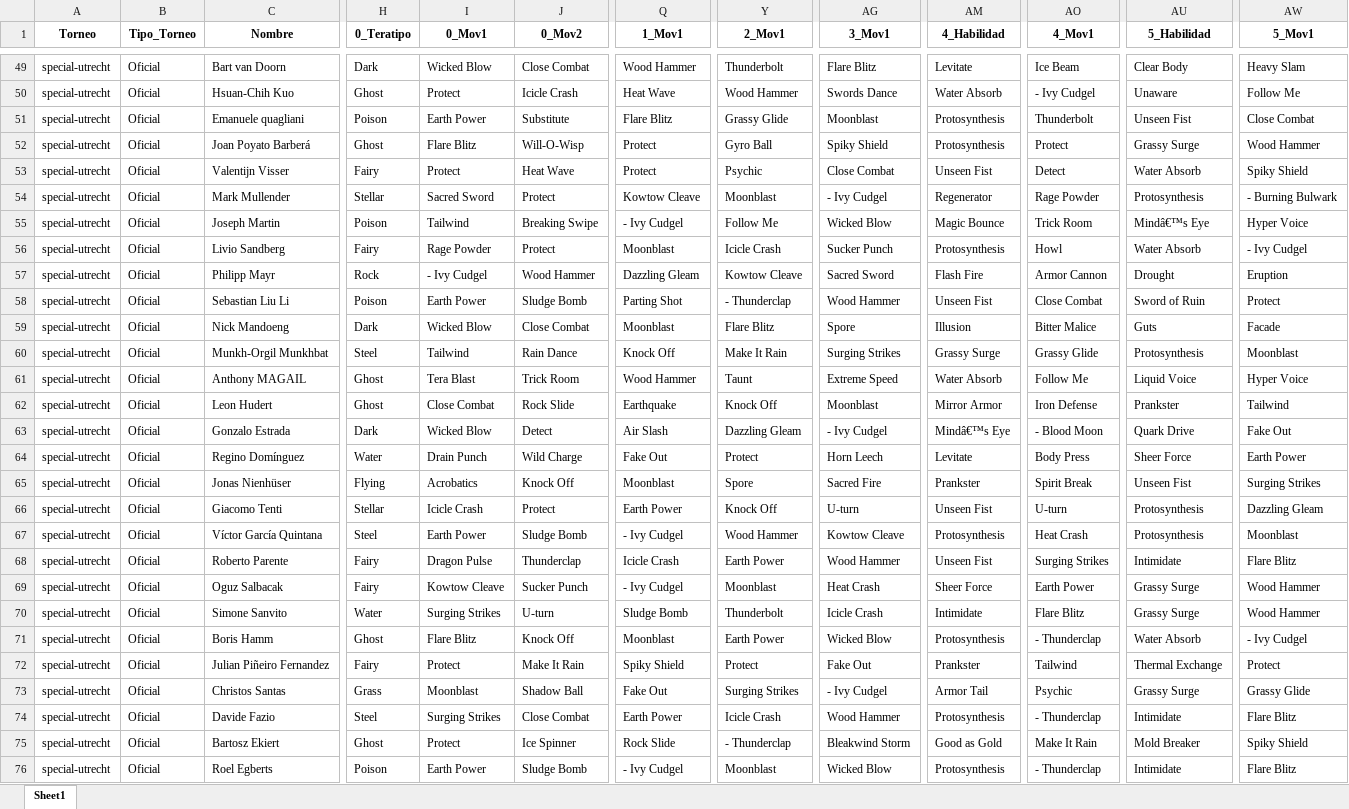
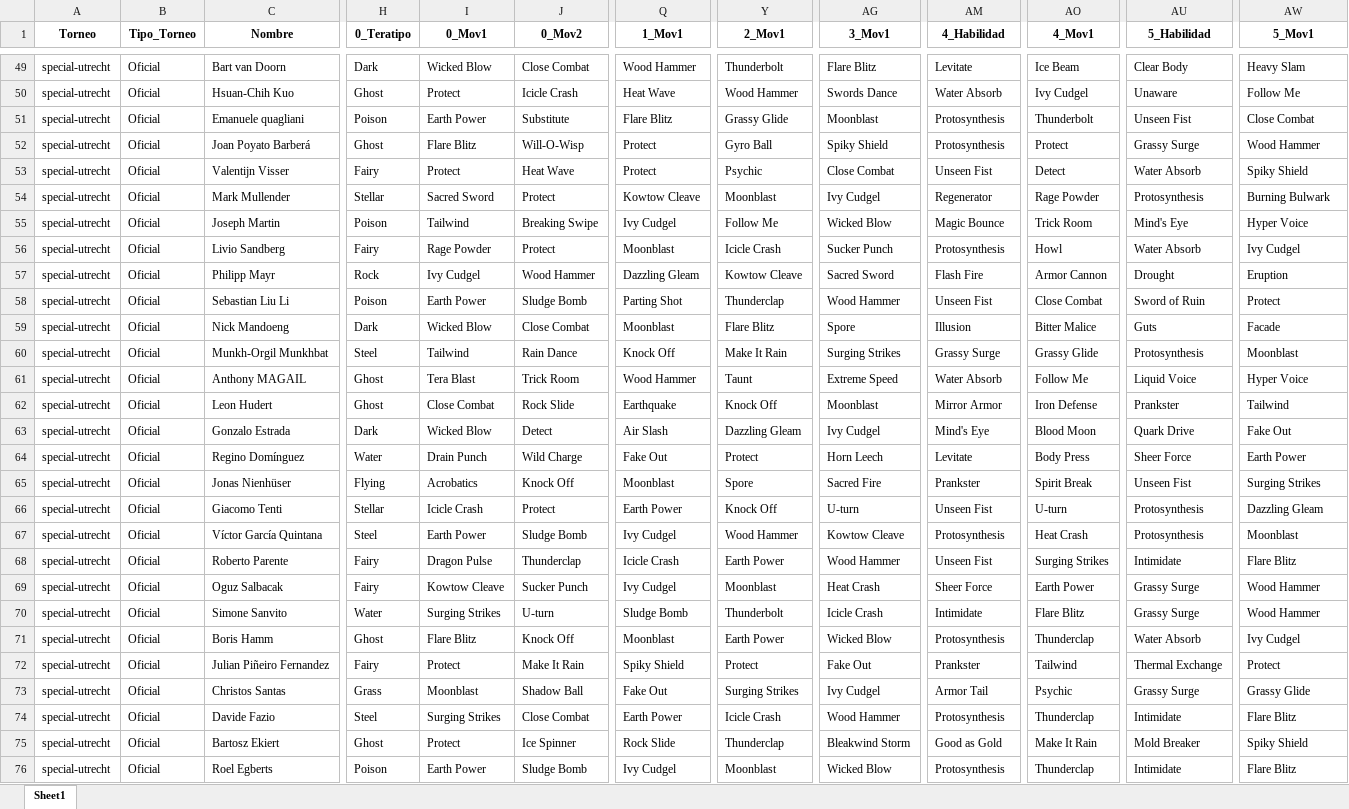
Before and after one commit to vaortiz/pokemon_metagame, an Excel workbook: utrecht.xlsx, sheet Sheet1, drawn as a sheet; only a part is shown, gaps mark what is left out; values as stored, in another font and other column widths than the file's, no borders; the diff covers the shown part only; the diff names each change by its address in the sheet, - before the commit and + after, or states it on an @@ line.

```diff
--- a/utrecht.xlsx (sheet Sheet1)
+++ b/utrecht.xlsx (sheet Sheet1)
-AO50 (4_Mov1): - Ivy Cudgel
+AO50 (4_Mov1): Ivy Cudgel
-AG54 (3_Mov1): - Ivy Cudgel
+AG54 (3_Mov1): Ivy Cudgel
-AW54 (5_Mov1): - Burning Bulwark
+AW54 (5_Mov1): Burning Bulwark
-Q55 (1_Mov1): - Ivy Cudgel
+Q55 (1_Mov1): Ivy Cudgel
-AU55 (5_Habilidad): Mindâ€™s Eye
+AU55 (5_Habilidad): Mind's Eye
-AW56 (5_Mov1): - Ivy Cudgel
+AW56 (5_Mov1): Ivy Cudgel
-I57 (0_Mov1): - Ivy Cudgel
+I57 (0_Mov1): Ivy Cudgel
-Y58 (2_Mov1): - Thunderclap
+Y58 (2_Mov1): Thunderclap
-AG63 (3_Mov1): - Ivy Cudgel
+AG63 (3_Mov1): Ivy Cudgel
-AM63 (4_Habilidad): Mindâ€™s Eye
+AM63 (4_Habilidad): Mind's Eye
-AO63 (4_Mov1): - Blood Moon
+AO63 (4_Mov1): Blood Moon
-Q67 (1_Mov1): - Ivy Cudgel
+Q67 (1_Mov1): Ivy Cudgel
-Q69 (1_Mov1): - Ivy Cudgel
+Q69 (1_Mov1): Ivy Cudgel
-AO71 (4_Mov1): - Thunderclap
+AO71 (4_Mov1): Thunderclap
-AW71 (5_Mov1): - Ivy Cudgel
+AW71 (5_Mov1): Ivy Cudgel
-AG73 (3_Mov1): - Ivy Cudgel
+AG73 (3_Mov1): Ivy Cudgel
-AO74 (4_Mov1): - Thunderclap
+AO74 (4_Mov1): Thunderclap
-Y75 (2_Mov1): - Thunderclap
+Y75 (2_Mov1): Thunderclap
-Q76 (1_Mov1): - Ivy Cudgel
+Q76 (1_Mov1): Ivy Cudgel
-AO76 (4_Mov1): - Thunderclap
+AO76 (4_Mov1): Thunderclap
```
Also changed, not shown: 570 edited cells elsewhere in this sheet.
